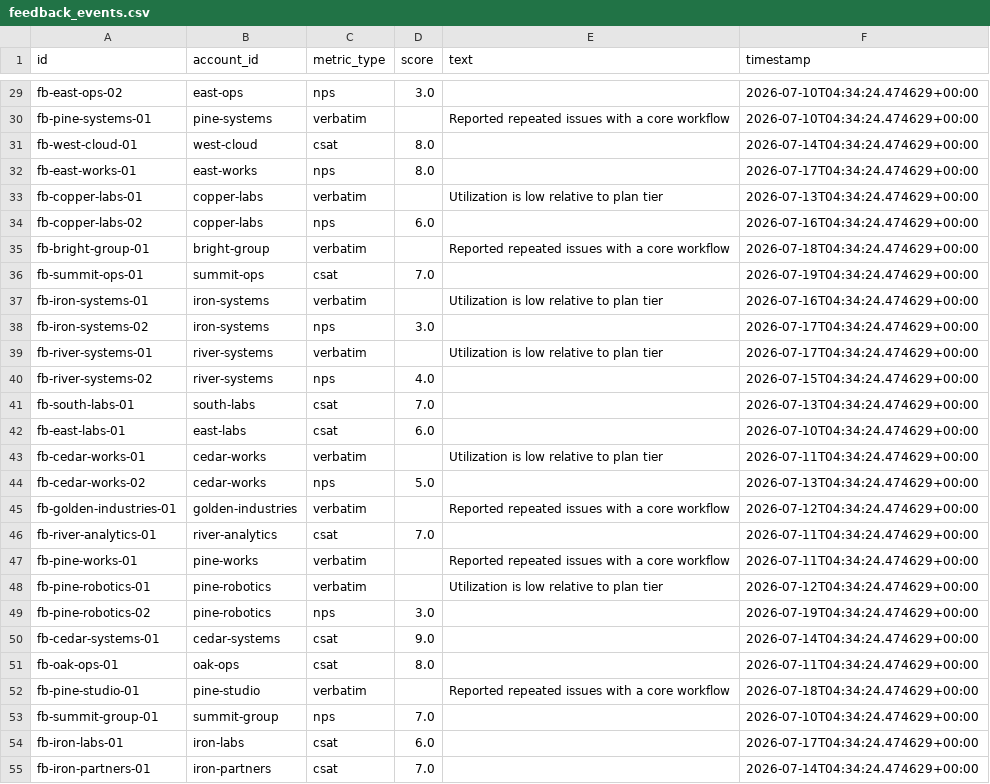
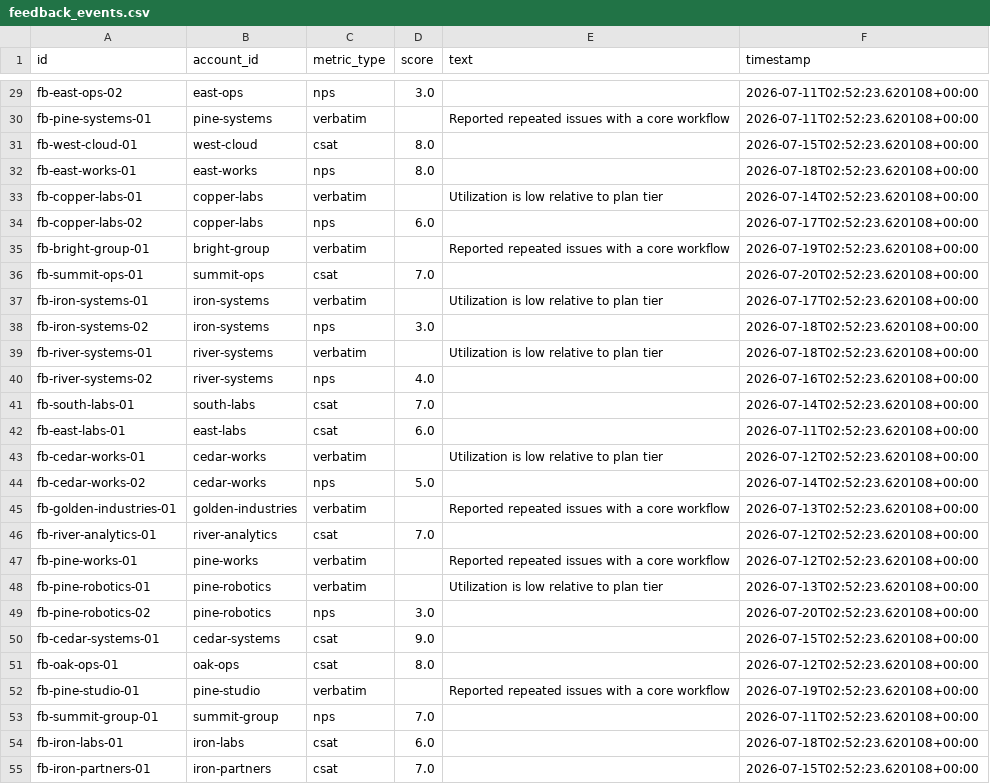
Before and after one commit to Bonk1211/HackAttack-Valueloop, a CSV file: data/seeds/feedback_events.csv, drawn as a sheet; only a part is shown, gaps mark what is left out; the diff covers the shown part only; the diff names each change by its address in the sheet, - before the commit and + after, or states it on an @@ line.

```diff
--- a/data/seeds/feedback_events.csv
+++ b/data/seeds/feedback_events.csv
-F29:F30 (timestamp): 2026-07-10T04:34:24.474629+00:00
+F29:F30 (timestamp): 2026-07-11T02:52:23.620108+00:00
-F31 (timestamp): 2026-07-14T04:34:24.474629+00:00
+F31 (timestamp): 2026-07-15T02:52:23.620108+00:00
-F32 (timestamp): 2026-07-17T04:34:24.474629+00:00
+F32 (timestamp): 2026-07-18T02:52:23.620108+00:00
-F33 (timestamp): 2026-07-13T04:34:24.474629+00:00
+F33 (timestamp): 2026-07-14T02:52:23.620108+00:00
-F34 (timestamp): 2026-07-16T04:34:24.474629+00:00
+F34 (timestamp): 2026-07-17T02:52:23.620108+00:00
-F35 (timestamp): 2026-07-18T04:34:24.474629+00:00
+F35 (timestamp): 2026-07-19T02:52:23.620108+00:00
-F36 (timestamp): 2026-07-19T04:34:24.474629+00:00
+F36 (timestamp): 2026-07-20T02:52:23.620108+00:00
-F37 (timestamp): 2026-07-16T04:34:24.474629+00:00
+F37 (timestamp): 2026-07-17T02:52:23.620108+00:00
-F38:F39 (timestamp): 2026-07-17T04:34:24.474629+00:00
+F38:F39 (timestamp): 2026-07-18T02:52:23.620108+00:00
-F40 (timestamp): 2026-07-15T04:34:24.474629+00:00
+F40 (timestamp): 2026-07-16T02:52:23.620108+00:00
-F41 (timestamp): 2026-07-13T04:34:24.474629+00:00
+F41 (timestamp): 2026-07-14T02:52:23.620108+00:00
-F42 (timestamp): 2026-07-10T04:34:24.474629+00:00
+F42 (timestamp): 2026-07-11T02:52:23.620108+00:00
-F43 (timestamp): 2026-07-11T04:34:24.474629+00:00
+F43 (timestamp): 2026-07-12T02:52:23.620108+00:00
-F44 (timestamp): 2026-07-13T04:34:24.474629+00:00
+F44 (timestamp): 2026-07-14T02:52:23.620108+00:00
-F45 (timestamp): 2026-07-12T04:34:24.474629+00:00
+F45 (timestamp): 2026-07-13T02:52:23.620108+00:00
-F46:F47 (timestamp): 2026-07-11T04:34:24.474629+00:00
+F46:F47 (timestamp): 2026-07-12T02:52:23.620108+00:00
-F48 (timestamp): 2026-07-12T04:34:24.474629+00:00
+F48 (timestamp): 2026-07-13T02:52:23.620108+00:00
-F49 (timestamp): 2026-07-19T04:34:24.474629+00:00
+F49 (timestamp): 2026-07-20T02:52:23.620108+00:00
-F50 (timestamp): 2026-07-14T04:34:24.474629+00:00
+F50 (timestamp): 2026-07-15T02:52:23.620108+00:00
-F51 (timestamp): 2026-07-11T04:34:24.474629+00:00
+F51 (timestamp): 2026-07-12T02:52:23.620108+00:00
-F52 (timestamp): 2026-07-18T04:34:24.474629+00:00
+F52 (timestamp): 2026-07-19T02:52:23.620108+00:00
-F53 (timestamp): 2026-07-10T04:34:24.474629+00:00
+F53 (timestamp): 2026-07-11T02:52:23.620108+00:00
-F54 (timestamp): 2026-07-17T04:34:24.474629+00:00
+F54 (timestamp): 2026-07-18T02:52:23.620108+00:00
-F55 (timestamp): 2026-07-14T04:34:24.474629+00:00
+F55 (timestamp): 2026-07-15T02:52:23.620108+00:00
```
Also changed, not shown: 34 edited cells elsewhere in this file, data/seeds/accounts.csv, data/seeds/interventions.csv, 31 other files.
